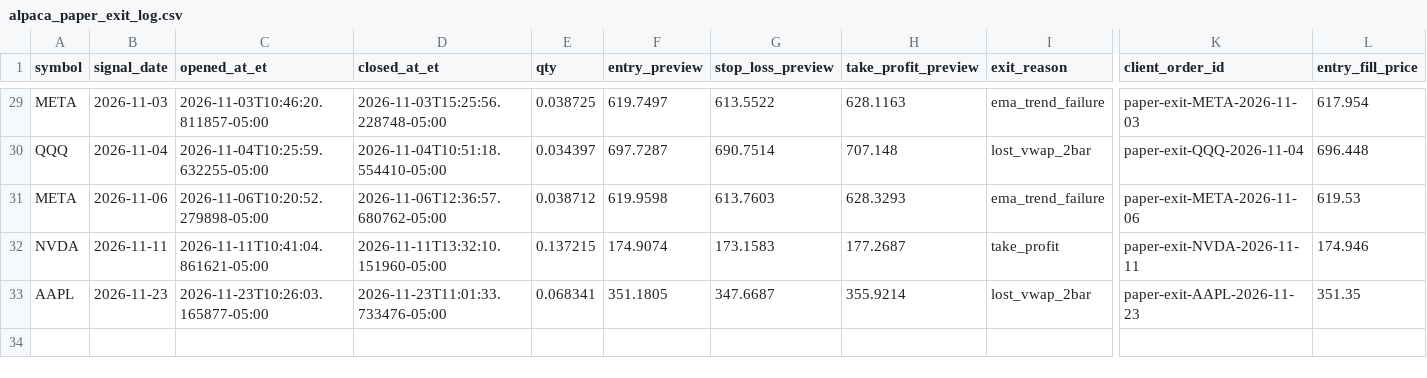
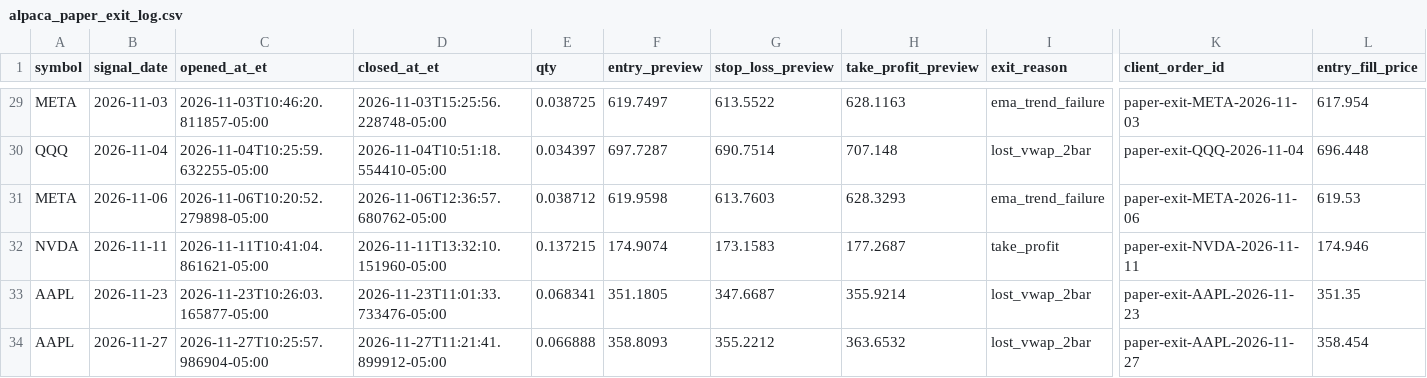
Before and after one commit to PhoenixRising99/day_trading_github_project, a CSV file: data/logs/broker/alpaca_paper_exit_log.csv, drawn as a sheet; only a part is shown, gaps mark what is left out; rows hold the shown columns only; the diff names each change by its address in the sheet, - before the commit and + after, or states it on an @@ line.

```diff
--- a/data/logs/broker/alpaca_paper_exit_log.csv
+++ b/data/logs/broker/alpaca_paper_exit_log.csv
+row 34: AAPL | 2026-11-27 | 2026-11-27T10:25:57.986904-05:00 | 2026-11-27T11:21:41.899912-05:00 | 0.066888 | 358.8093 | 355.2212 | 363.6532 | lost_vwap_2bar | paper-exit-AAPL-2026-11-27 | 358.454
```
Also changed, not shown: 2 other files.
